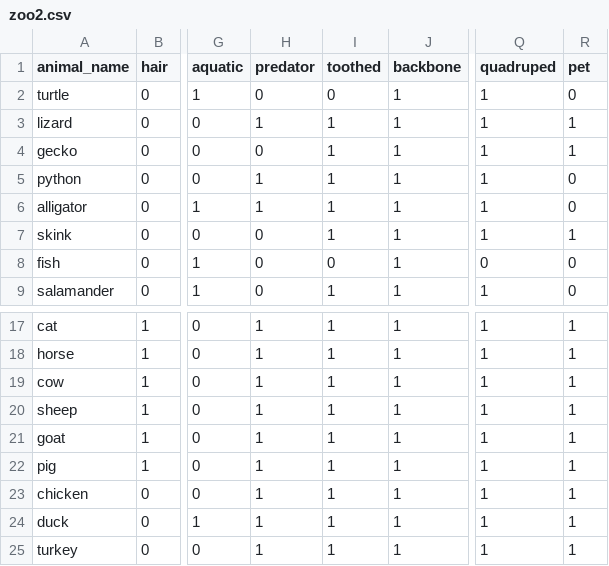
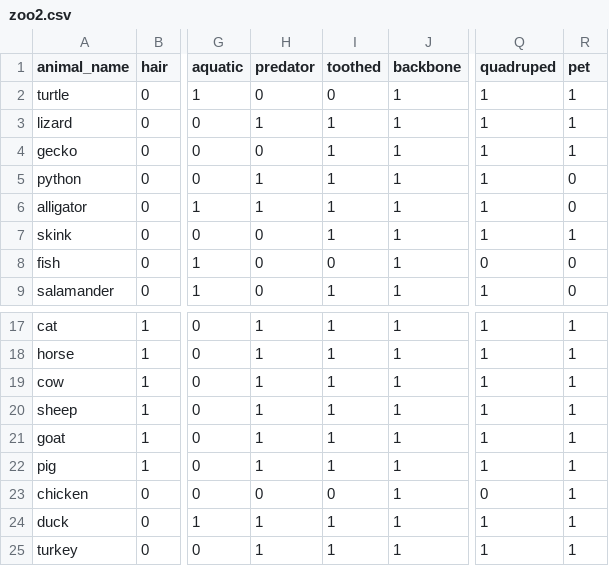
Before and after one commit to Nicholas-Conroy/20-Questions, a CSV file: zoo2.csv, drawn as a sheet; only a part is shown, gaps mark what is left out; the diff names each change by its address in the sheet, - before the commit and + after, or states it on an @@ line.

Commit message:
improving answers

```diff
--- a/zoo2.csv
+++ b/zoo2.csv
-R2 (pet): 0
+R2 (pet): 1
-H23 (predator): 1
+H23 (predator): 0
-I23 (toothed): 1
+I23 (toothed): 0
-Q23 (quadruped): 1
+Q23 (quadruped): 0
```
